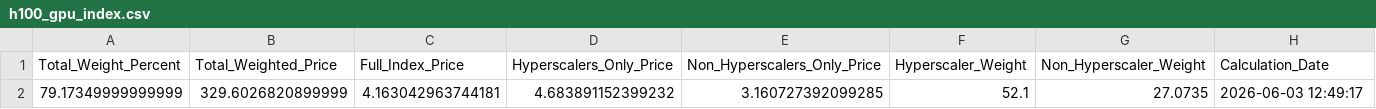
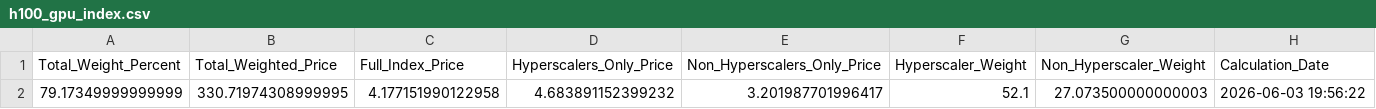
Before and after one commit to 0x0shephard/bot, a CSV file: h100_gpu_index.csv, drawn as a sheet.

```diff
--- a/h100_gpu_index.csv
+++ b/h100_gpu_index.csv
@@ -1,2 +1,2 @@
 Total_Weight_Percent,Total_Weighted_Price,Full_Index_Price,Hyperscalers_Only_Price,Non_Hyperscalers_Only_Price,Hyperscaler_Weight,Non_Hyperscaler_Weight,Calculation_Date
-79.17349999999999,329.6026820899999,4.163042963744181,4.683891152399232,3.160727392099285,52.1,27.0735,2026-06-03 12:49:17
+79.17349999999999,330.71974308999995,4.177151990122958,4.683891152399232,3.201987701996417,52.1,27.073500000000003,2026-06-03 19:56:22
```
Also changed, not shown: gpu_index_history.csv, gpu_prices_normalized.csv, 14 other files.
